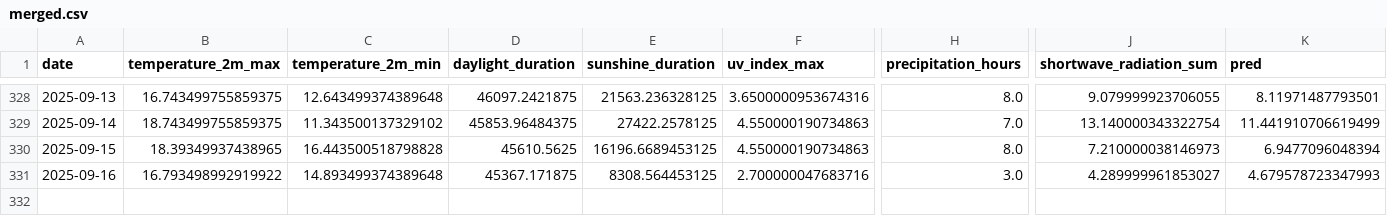
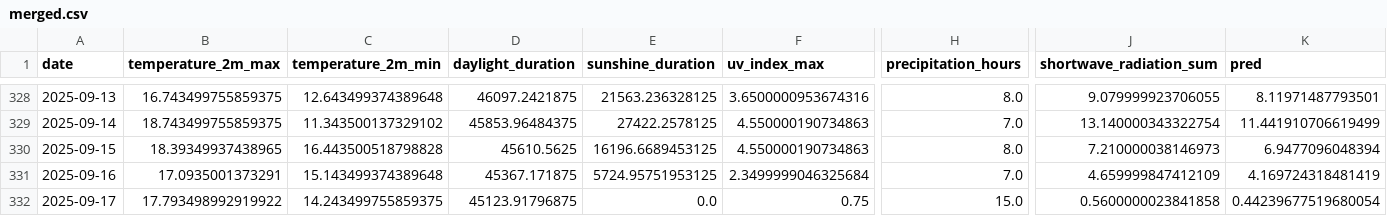
Before and after one commit to koaning/solah, a CSV file: data/merged.csv, drawn as a sheet; only a part is shown, gaps mark what is left out; rows hold the shown columns only; the diff names each change by its address in the sheet, - before the commit and + after, or states it on an @@ line.

```diff
--- a/data/merged.csv
+++ b/data/merged.csv
-B331 (temperature_2m_max): 16.793498992919922
+B331 (temperature_2m_max): 17.0935001373291
-C331 (temperature_2m_min): 14.893499374389648
+C331 (temperature_2m_min): 15.143499374389648
-E331 (sunshine_duration): 8308.564453125
+E331 (sunshine_duration): 5724.95751953125
-F331 (uv_index_max): 2.700000047683716
+F331 (uv_index_max): 2.3499999046325684
-H331 (precipitation_hours): 3.0
+H331 (precipitation_hours): 7.0
-J331 (shortwave_radiation_sum): 4.289999961853027
+J331 (shortwave_radiation_sum): 4.659999847412109
-K331 (pred): 4.679578723347993
+K331 (pred): 4.169724318481419
+row 332: 2025-09-17 | 17.793498992919922 | 14.243499755859375 | 45123.91796875 | 0.0 | 0.75 | 15.0 | 0.5600000023841858 | 0.44239677519680054
```
Also changed, not shown: data/history.csv.
